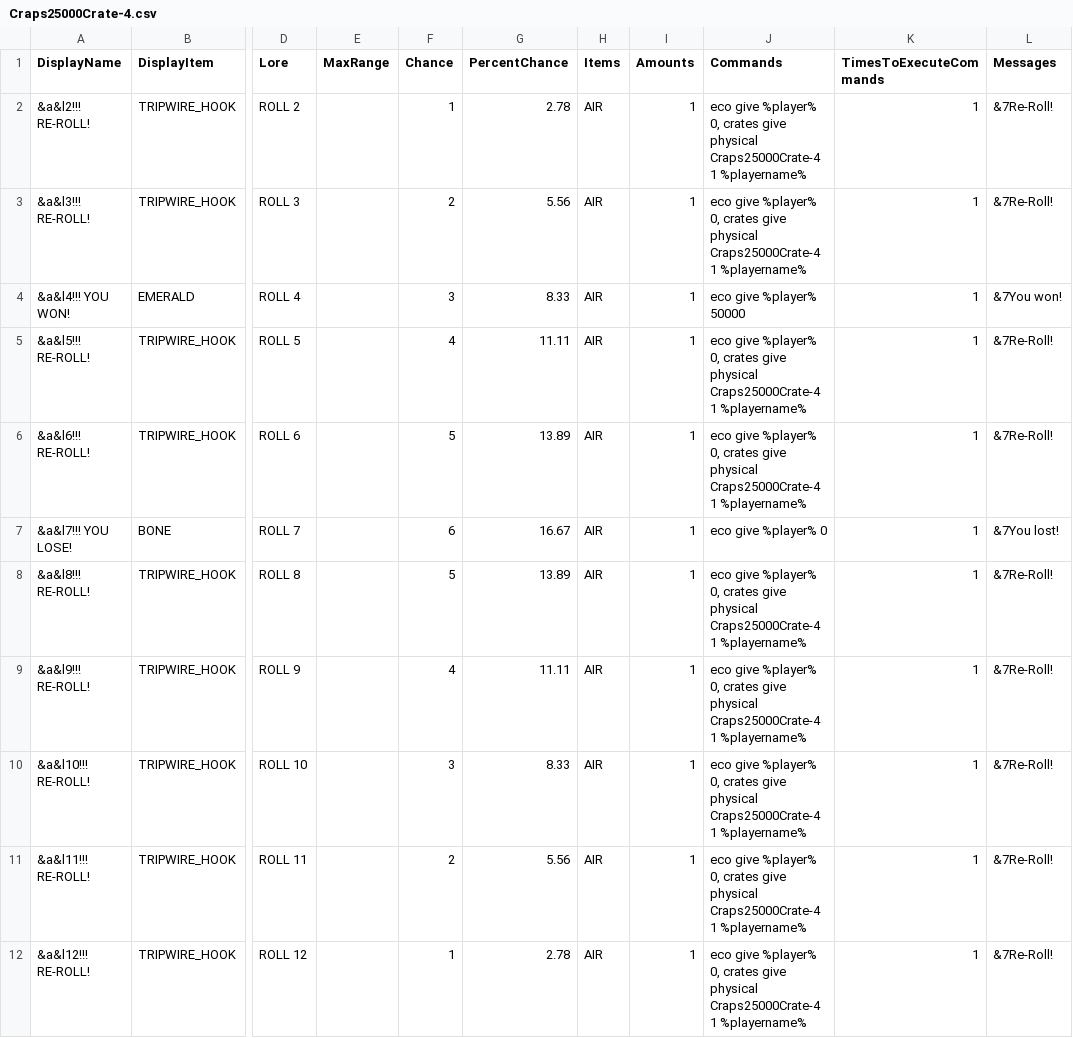
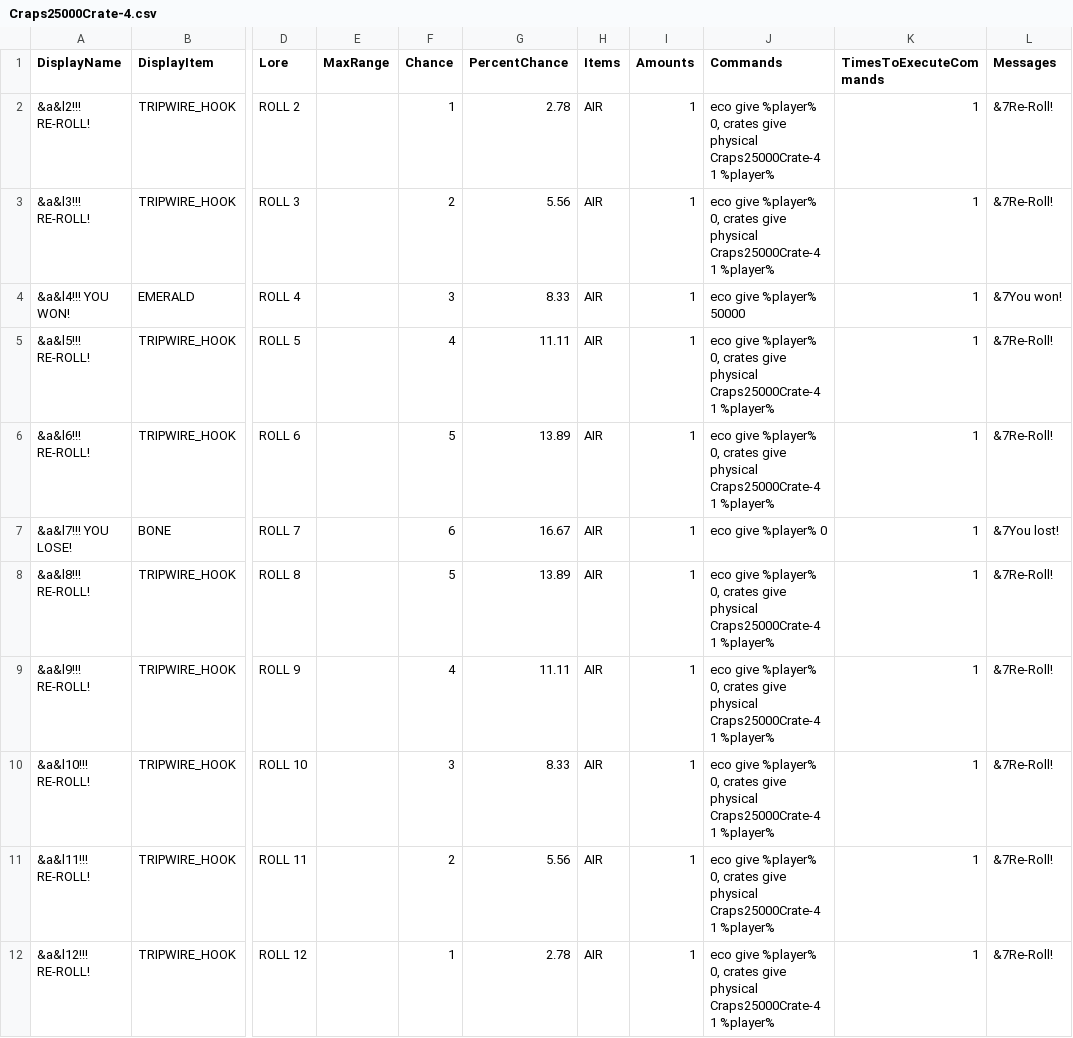
Before and after one commit to edgecdec/MinecraftCrazyCrateGenerator, a CSV file: CrateCSVs/Craps/25000/Craps25000Crate-4.csv, drawn as a sheet; only a part is shown, gaps mark what is left out; the diff names each change by its address in the sheet, - before the commit and + after, or states it on an @@ line.

```diff
--- a/CrateCSVs/Craps/25000/Craps25000Crate-4.csv
+++ b/CrateCSVs/Craps/25000/Craps25000Crate-4.csv
-J2:J3 (Commands): …Craps25000Crate-4 1 %playername%
+J2:J3 (Commands): …Craps25000Crate-4 1 %player%
-J5:J6 (Commands): …Craps25000Crate-4 1 %playername%
+J5:J6 (Commands): …Craps25000Crate-4 1 %player%
-J8:J12 (Commands): …Craps25000Crate-4 1 %playername%
+J8:J12 (Commands): …Craps25000Crate-4 1 %player%
```
Also changed, not shown: CrateCSVs/Craps/25000/Craps25000Crate-10.csv, CrateCSVs/Craps/25000/Craps25000Crate-11.csv, 14 other files.
